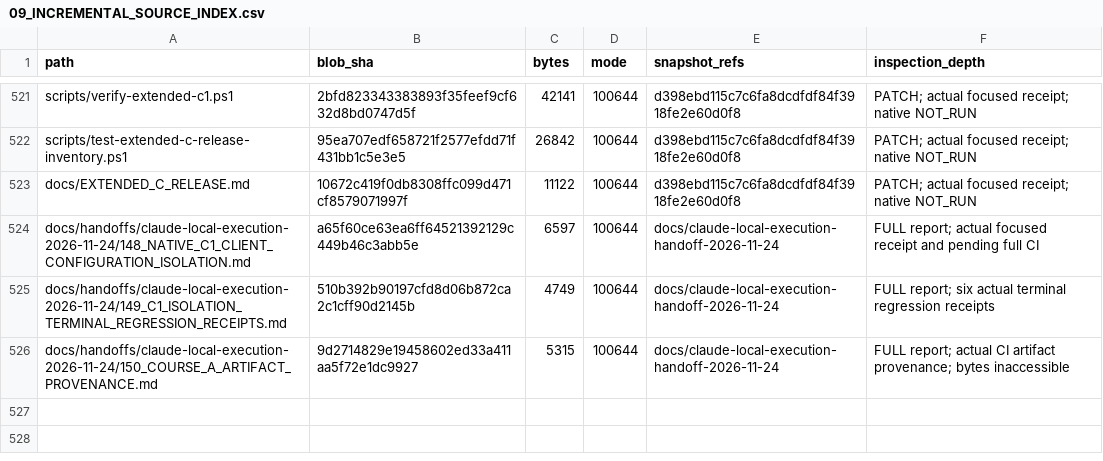
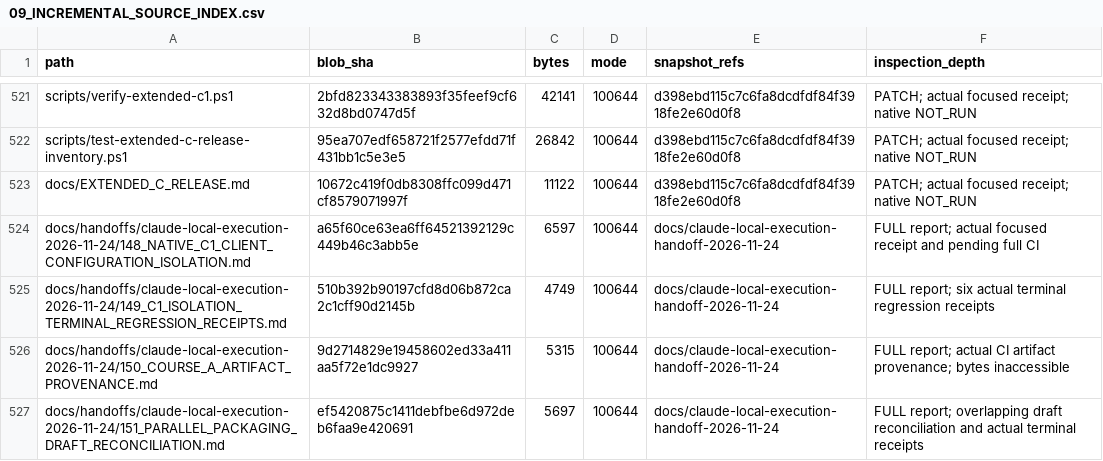
Before and after one commit to newonathe/OrgResource, a CSV file: docs/project-continuity/09_INCREMENTAL_SOURCE_INDEX.csv, drawn as a sheet; only a part is shown, gaps mark what is left out; the diff names each change by its address in the sheet, - before the commit and + after, or states it on an @@ line.

Commit message:
docs: reconcile overlapping package drafts and historical actual receipts

```diff
--- a/docs/project-continuity/09_INCREMENTAL_SOURCE_INDEX.csv
+++ b/docs/project-continuity/09_INCREMENTAL_SOURCE_INDEX.csv
+row 527: docs/handoffs/claude-local-execution-2026-11-24/151_PARALLEL_PACKAGING_DRAFT_RECONCILIATION.md | ef5420875c1411debfbe6d972deb6faa9e420691 | 5697 | 100644 | docs/claude-local-execution-handoff-2026-11-24 | FULL report; overlapping draft reconciliation and actual terminal receipts
```
Also changed, not shown: 9 other files.
